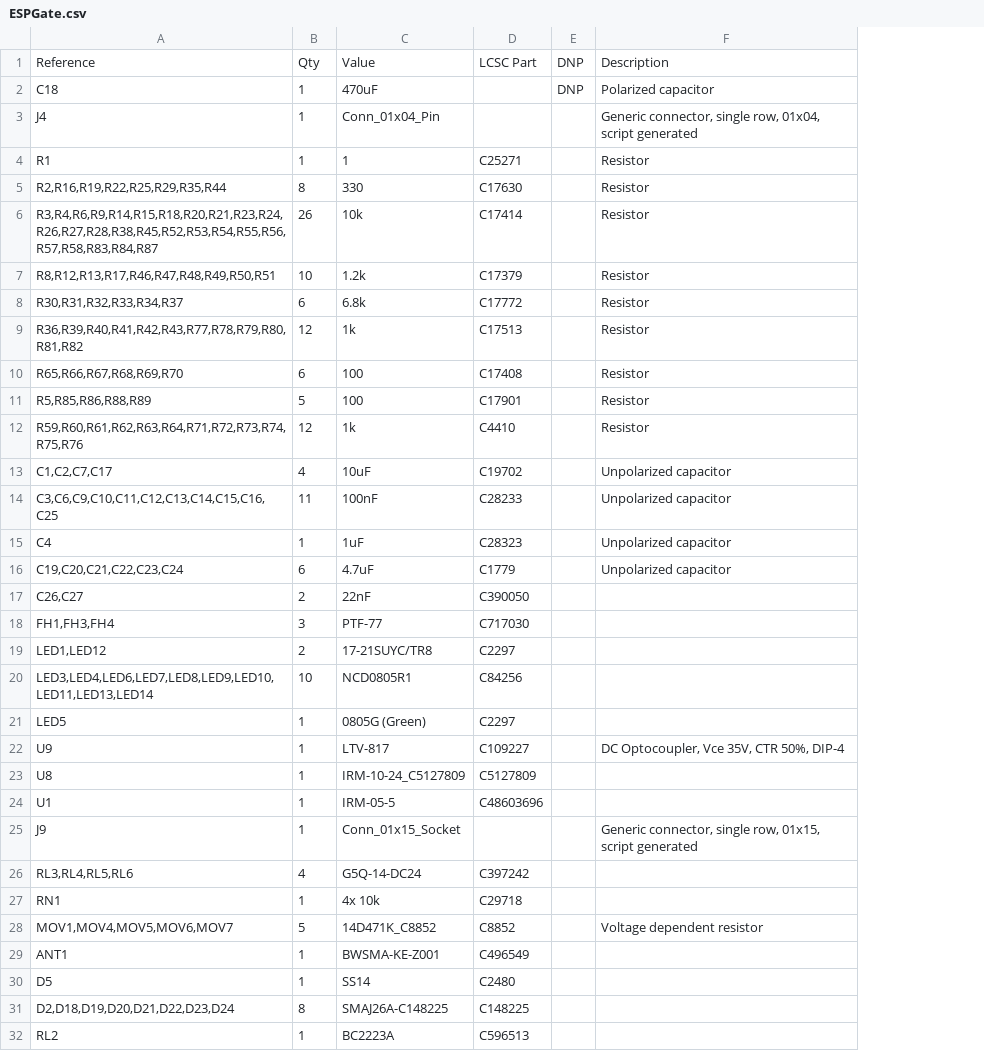
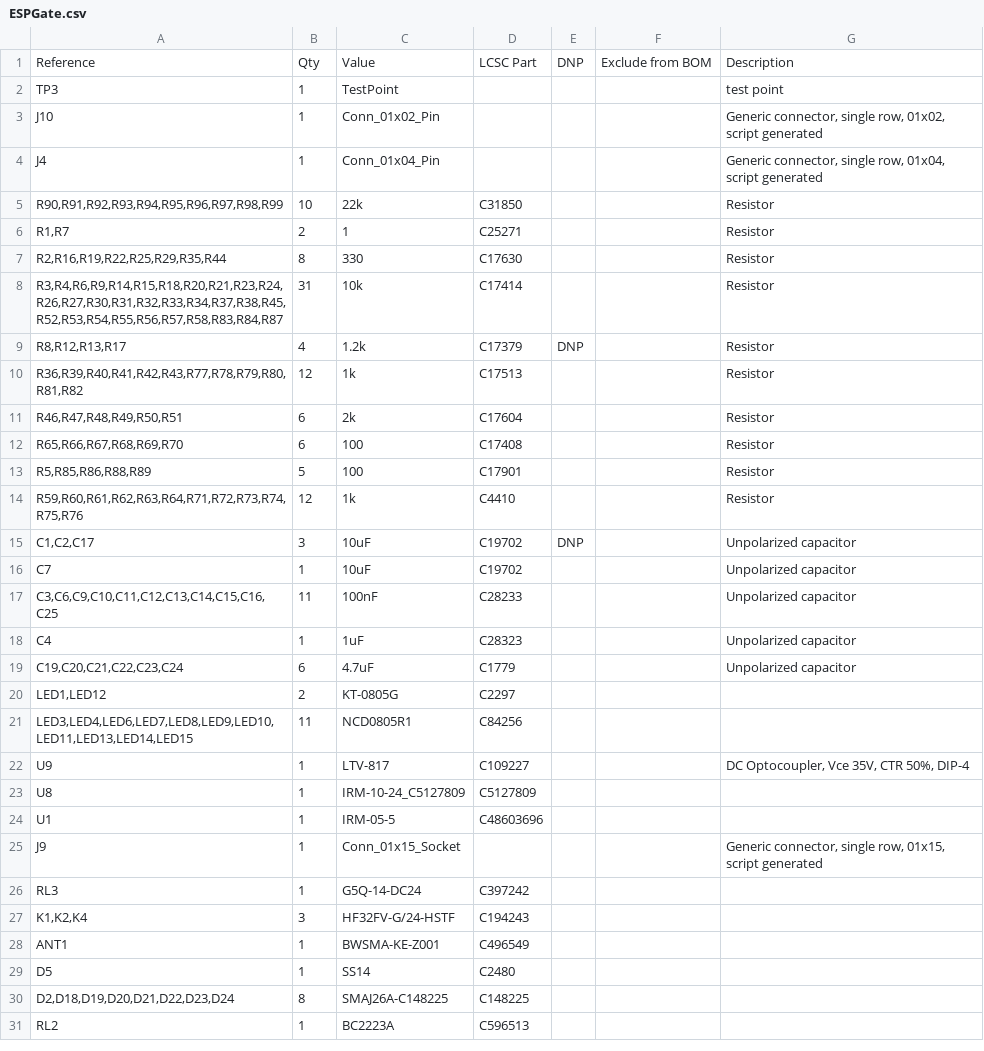
Before and after one commit to lrodorigo/ESPGate, a CSV file: export/ESPGate.csv, drawn as a sheet; only a part is shown; removed rows and columns are numbered as before the commit, all else as after; the diff names each change by its address in the sheet, - before the commit and + after, or states it on an @@ line.

```diff
--- a/export/ESPGate.csv
+++ b/export/ESPGate.csv
+column F, row 1: Exclude from BOM
-row 2: C18 | 1 | 470uF |  | DNP | Polarized capacitor
+row 2: TP3 | 1 | TestPoint |  |  |  | test point
+row 3: J10 | 1 | Conn_01x02_Pin |  |  |  | Generic connector, single row, 01x02, script generated
+row 5: R90,R91,R92,R93,R94,R95,R96,R97,R98,R99 | 10 | 22k | C31850 |  |  | Resistor
-A6: R1
+A6: R1,R7
-B6: 1
+B6: 2
-A8: R3,R4,R6,R9,R14,R15,R18,R20,R21,R23,R24,R26,R27,R28,R38,R45,R52,R53,R54,R55,R56,R57,R58,R83,R84,R87
+A8: R3,R4,R6,R9,R14,R15,R18,R20,R21,R23,R24,R26,R27,R30,R31,R32,R33,R34,R37,R38,R45,R52,R53,R54,R55,R56,R57,R58,R83,R84,R87
-B8: 26
+B8: 31
-A9: R8,R12,R13,R17,R46,R47,R48,R49,R50,R51
+A9: R8,R12,R13,R17
-B9: 10
+B9: 4
-E9: (empty)
+E9: DNP
-row 8: R30,R31,R32,R33,R34,R37 | 6 | 6.8k | C17772 |  | Resistor
+row 11: R46,R47,R48,R49,R50,R51 | 6 | 2k | C17604 |  |  | Resistor
+row 15: C1,C2,C17 | 3 | 10uF | C19702 | DNP |  | Unpolarized capacitor
-A16: C1,C2,C7,C17
+A16: C7
-B16: 4
+B16: 1
-row 17: C26,C27 | 2 | 22nF | C390050
-row 18: FH1,FH3,FH4 | 3 | PTF-77 | C717030
-C20: 17-21SUYC/TR8
+C20: KT-0805G
-A21: LED3,LED4,LED6,LED7,LED8,LED9,LED10,LED11,LED13,LED14
+A21: LED3,LED4,LED6,LED7,LED8,LED9,LED10,LED11,LED13,LED14,LED15
-B21: 10
+B21: 11
-row 21: LED5 | 1 | 0805G (Green) | C2297
-A26: RL3,RL4,RL5,RL6
+A26: RL3
-B26: 4
+B26: 1
-row 27: RN1 | 1 | 4x 10k | C29718
-row 28: MOV1,MOV4,MOV5,MOV6,MOV7 | 5 | 14D471K_C8852 | C8852 |  | Voltage dependent resistor
+row 27: K1,K2,K4 | 3 | HF32FV-G/24-HSTF | C194243
```
Also changed, not shown: export/_JLC_POS_TOP.csv, 28 other files.
